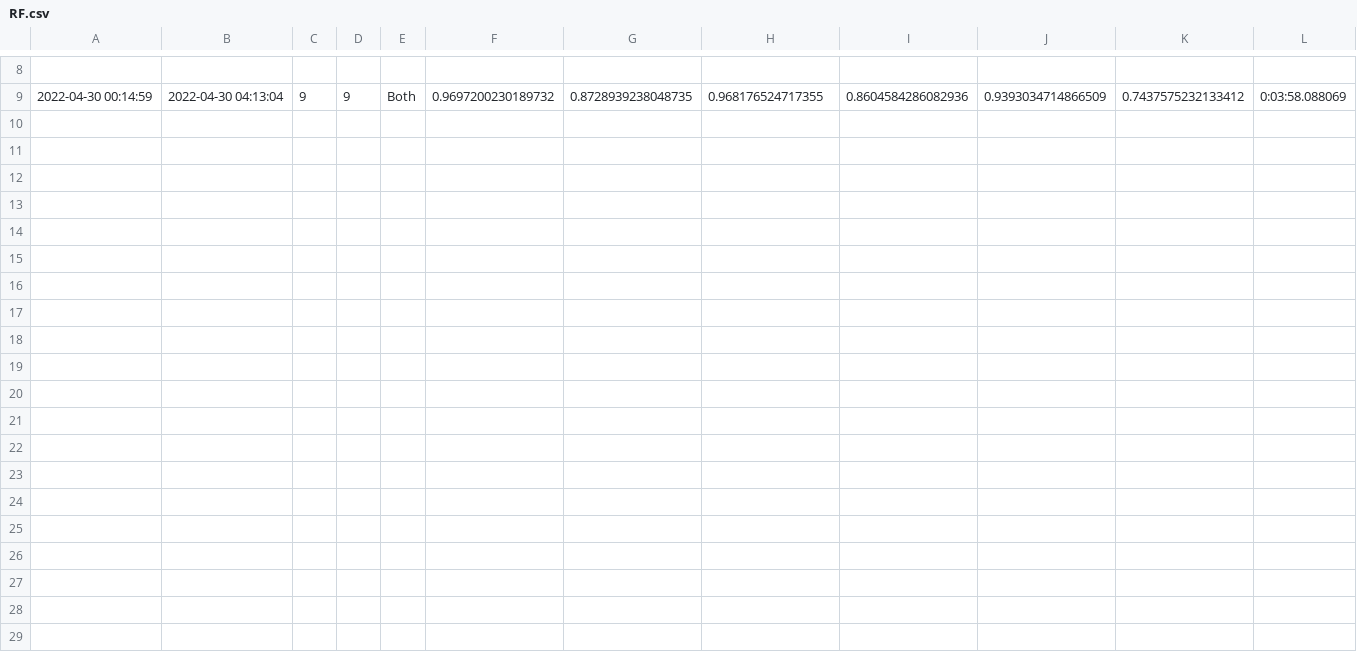
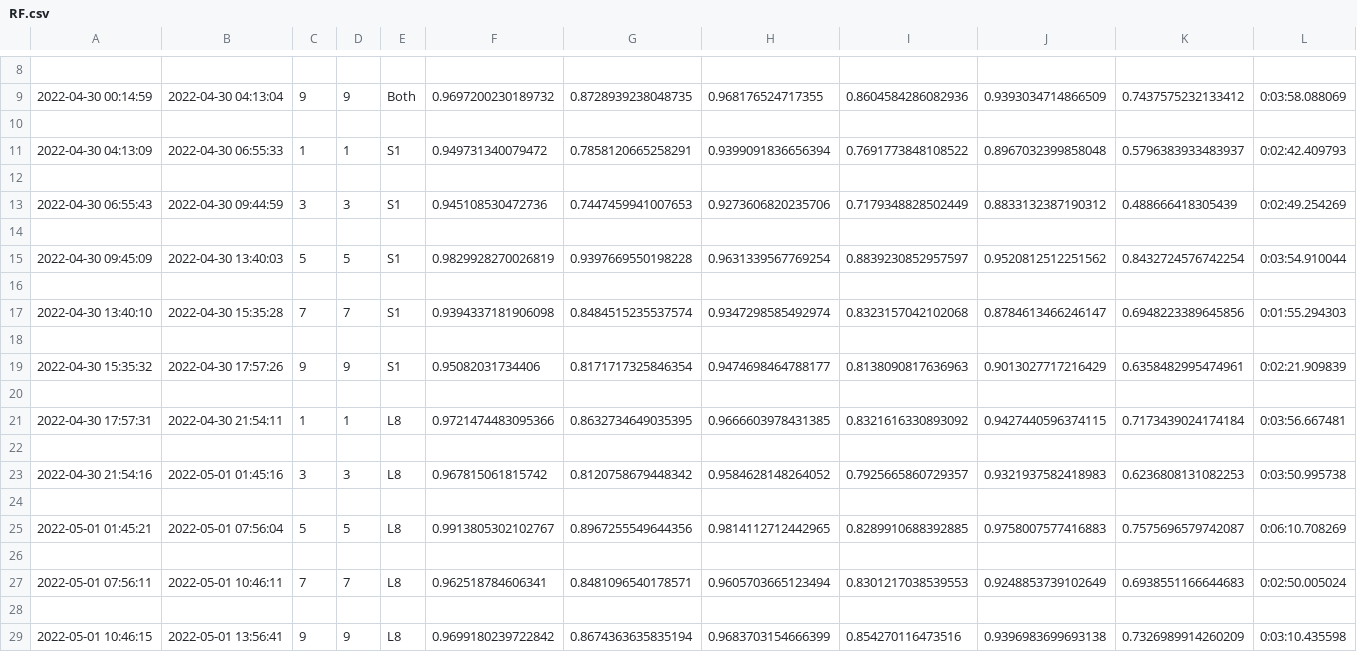
Before and after one commit to Xutao-Cao/Wheat-Mapping, a CSV file: Stage 2 Model Construction/Logs/RF.csv, drawn as a sheet; only a part is shown, gaps mark what is left out.

```diff
--- a/Stage 2 Model Construction/Logs/RF.csv
+++ b/Stage 2 Model Construction/Logs/RF.csv
@@ -9 +9,21 @@
 2022-04-30 00:14:59,2022-04-30 04:13:04,9,9,Both,0.9697200230189732,0.8728939238048735,0.968176524717355,0.8604584286082936,0.9393034714866509,0.7437575232133412,0:03:58.088069
+
+2022-04-30 04:13:09,2022-04-30 06:55:33,1,1,S1,0.949731340079472,0.7858120665258291,0.9399091836656394,0.7691773848108522,0.8967032399858048,0.5796383933483937,0:02:42.409793
+
+2022-04-30 06:55:43,2022-04-30 09:44:59,3,3,S1,0.945108530472736,0.7447459941007653,0.9273606820235706,0.7179348828502449,0.8833132387190312,0.488666418305439,0:02:49.254269
+
+2022-04-30 09:45:09,2022-04-30 13:40:03,5,5,S1,0.9829928270026819,0.9397669550198228,0.9631339567769254,0.8839230852957597,0.9520812512251562,0.8432724576742254,0:03:54.910044
+
+2022-04-30 13:40:10,2022-04-30 15:35:28,7,7,S1,0.9394337181906098,0.8484515235537574,0.9347298585492974,0.8323157042102068,0.8784613466246147,0.6948223389645856,0:01:55.294303
+
+2022-04-30 15:35:32,2022-04-30 17:57:26,9,9,S1,0.95082031734406,0.8171717325846354,0.9474698464788177,0.8138090817636963,0.9013027717216429,0.6358482995474961,0:02:21.909839
+
+2022-04-30 17:57:31,2022-04-30 21:54:11,1,1,L8,0.9721474483095366,0.8632734649035395,0.9666603978431385,0.8321616330893092,0.9427440596374115,0.7173439024174184,0:03:56.667481
+
+2022-04-30 21:54:16,2022-05-01 01:45:16,3,3,L8,0.967815061815742,0.8120758679448342,0.9584628148264052,0.7925665860729357,0.9321937582418983,0.6236808131082253,0:03:50.995738
+
+2022-05-01 01:45:21,2022-05-01 07:56:04,5,5,L8,0.9913805302102767,0.8967255549644356,0.9814112712442965,0.8289910688392885,0.9758007577416883,0.7575696579742087,0:06:10.708269
+
+2022-05-01 07:56:11,2022-05-01 10:46:11,7,7,L8,0.962518784606341,0.8481096540178571,0.9605703665123494,0.8301217038539553,0.9248853739102649,0.6938551166644683,0:02:50.005024
+
+2022-05-01 10:46:15,2022-05-01 13:56:41,9,9,L8,0.9699180239722842,0.8674363635835194,0.9683703154666399,0.854270116473516,0.9396983699693138,0.7326989914260209,0:03:10.435598
```
Also changed, not shown: 46 other files.
